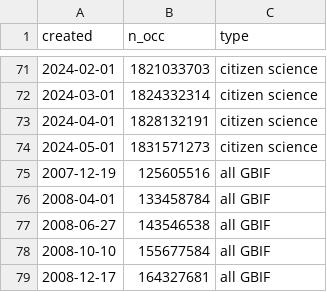
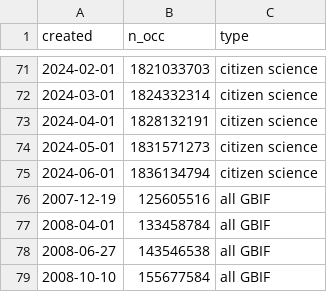
Before and after one commit to jhnwllr/gbif-cit-sci, a TSV file: exports/table.tsv, drawn as a sheet; only a part is shown, gaps mark what is left out; the shorter side is filled out with more unchanged rows; the diff names each change by its address in the sheet, - before the commit and + after, or states it on an @@ line.

```diff
--- a/exports/table.tsv
+++ b/exports/table.tsv
+row 75: 2024-06-01 | 1836134794 | citizen science
```
Also changed, not shown: 3 other files.
